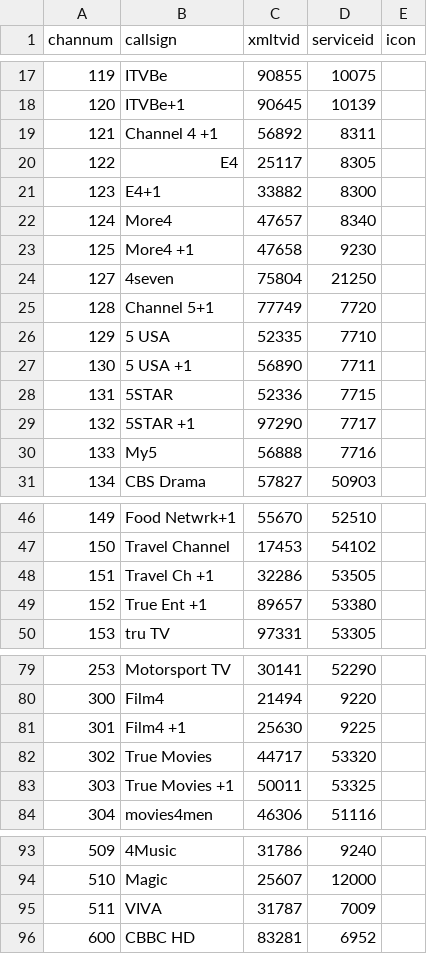
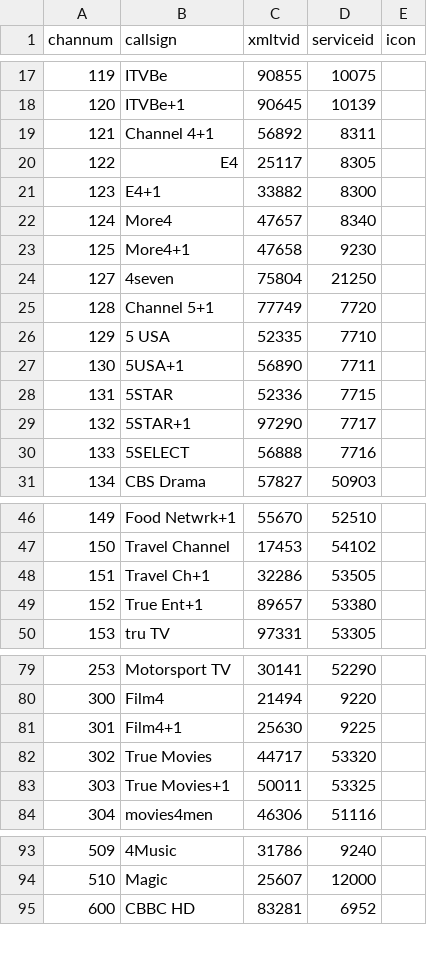
Before and after one commit to ta264/mythtv_channel_manager, a CSV file: contrib/freesat.csv, drawn as a sheet; only a part is shown, gaps mark what is left out; the diff covers the shown part only.

Commit message:
Channel updates

```diff
--- a/contrib/freesat.csv
+++ b/contrib/freesat.csv
@@ -18,3 +18,3 @@ channum,callsign,xmltvid,serviceid,icon
 120,ITVBe+1,90645,10139,
-121,Channel 4 +1,56892,8311,
+121,Channel 4+1,56892,8311,
 122,E4,25117,8305,
@@ -22,3 +22,3 @@ channum,callsign,xmltvid,serviceid,icon
 124,More4,47657,8340,
-125,More4 +1,47658,9230,
+125,More4+1,47658,9230,
 127,4seven,75804,21250,
@@ -26,6 +26,6 @@ channum,callsign,xmltvid,serviceid,icon
 129,5 USA,52335,7710,
-130,5 USA +1,56890,7711,
+130,5USA+1,56890,7711,
 131,5STAR,52336,7715,
-132,5STAR +1,97290,7717,
-133,My5,56888,7716,
+132,5STAR+1,97290,7717,
+133,5SELECT,56888,7716,
 134,CBS Drama,57827,50903,
@@ -47,4 +47,4 @@ channum,callsign,xmltvid,serviceid,icon
 150,Travel Channel,17453,54102,
-151,Travel Ch +1,32286,53505,
-152,True Ent +1,89657,53380,
+151,Travel Ch+1,32286,53505,
+152,True Ent+1,89657,53380,
 153,tru TV,97331,53305,
@@ -80,5 +80,5 @@ channum,callsign,xmltvid,serviceid,icon
 300,Film4,21494,9220,
-301,Film4 +1,25630,9225,
+301,Film4+1,25630,9225,
 302,True Movies,44717,53320,
-303,True Movies +1,50011,53325,
+303,True Movies+1,50011,53325,
 304,movies4men,46306,51116,
@@ -94,3 +94,2 @@ channum,callsign,xmltvid,serviceid,icon
 510,Magic,25607,12000,
-511,VIVA,31787,7009,
 600,CBBC HD,83281,6952,
```
Also changed, not shown: 3 edited cells elsewhere in this file.
